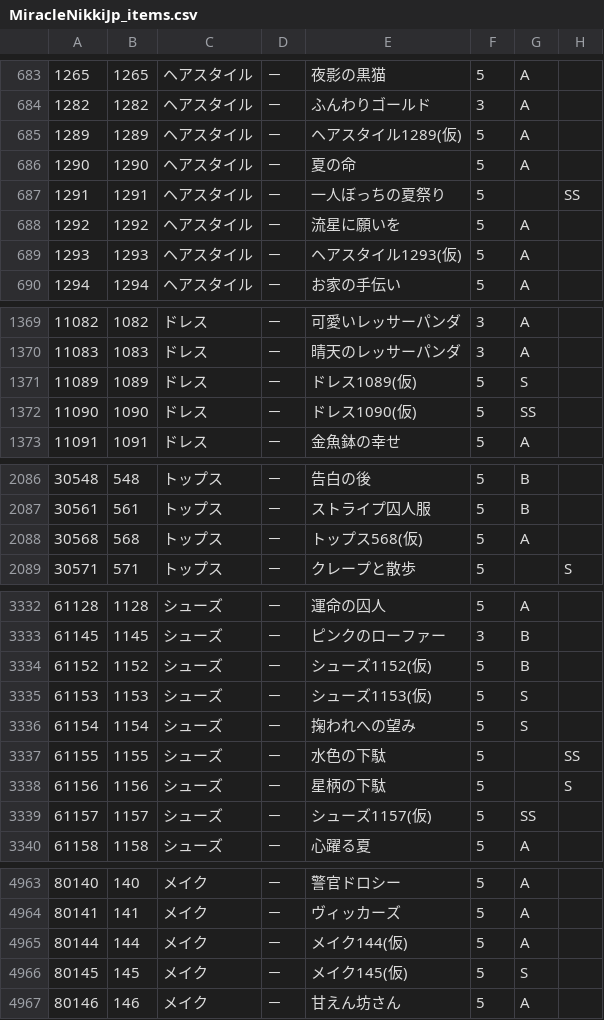
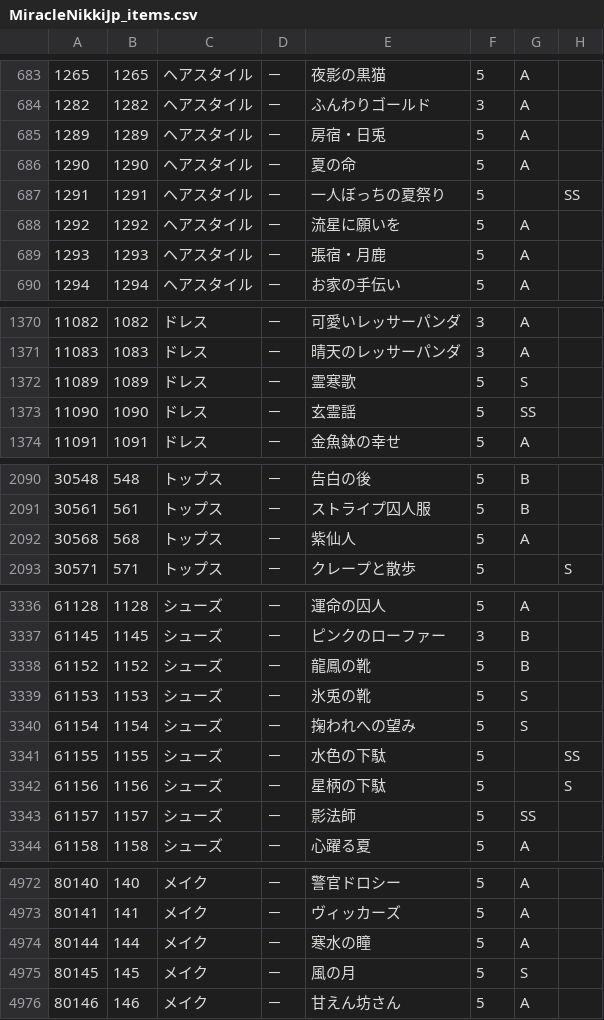
Before and after one commit to ShTair/MiracleNikkiJp_items, a CSV file: MiracleNikkiJp_items.csv, drawn as a sheet; only a part is shown, gaps mark what is left out; addresses are those after the commit; the diff covers the shown part only; the diff names each change by its address in the sheet, - before the commit and + after, or states it on an @@ line.

```diff
--- a/MiracleNikkiJp_items.csv
+++ b/MiracleNikkiJp_items.csv
-E685: ヘアスタイル1289(仮)
+E685: 房宿・日兎
-E689: ヘアスタイル1293(仮)
+E689: 張宿・月鹿
-E1372: ドレス1089(仮)
+E1372: 霊寒歌
-E1373: ドレス1090(仮)
+E1373: 玄霊謡
-E2092: トップス568(仮)
+E2092: 紫仙人
-E3338: シューズ1152(仮)
+E3338: 龍鳳の靴
-E3339: シューズ1153(仮)
+E3339: 氷兎の靴
-E3343: シューズ1157(仮)
+E3343: 影法師
-E4974: メイク144(仮)
+E4974: 寒水の瞳
-E4975: メイク145(仮)
+E4975: 風の月
```
Also changed, not shown: 10 added rows and 19 edited cells elsewhere in this file.
